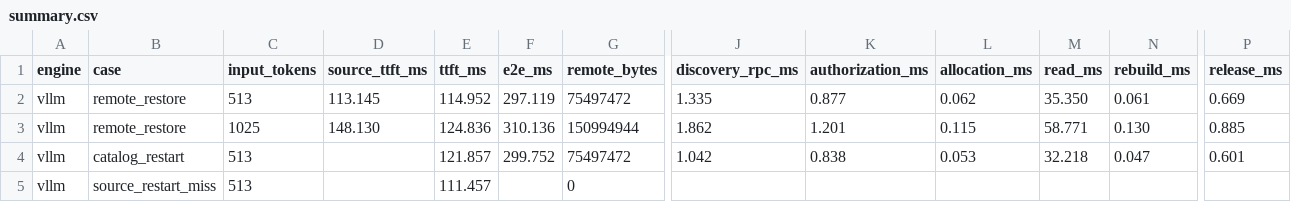
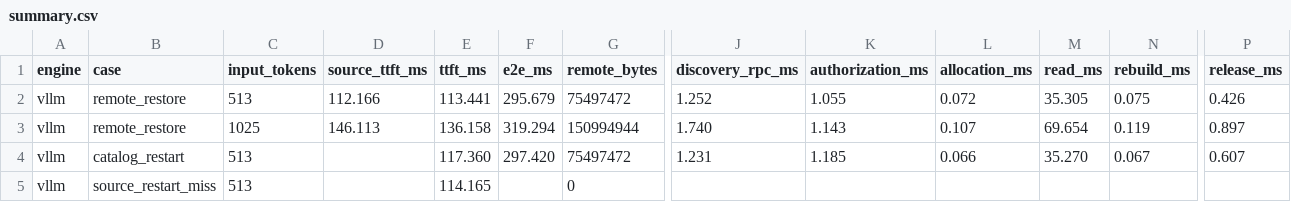
Before and after one commit to feichai0017/orbitkv, a CSV file: benches/results/20260923-shared-cache/summary.csv, drawn as a sheet; only a part is shown, gaps mark what is left out; the diff covers the shown part only; the diff names each change by its address in the sheet, - before the commit and + after, or states it on an @@ line.

Commit message:
docs: record shared-cache authorization qualification

```diff
--- a/benches/results/20260923-shared-cache/summary.csv
+++ b/benches/results/20260923-shared-cache/summary.csv
-D2 (source_ttft_ms): 113.145
+D2 (source_ttft_ms): 112.166
-E2 (ttft_ms): 114.952
+E2 (ttft_ms): 113.441
-F2 (e2e_ms): 297.119
+F2 (e2e_ms): 295.679
-J2 (discovery_rpc_ms): 1.335
+J2 (discovery_rpc_ms): 1.252
-K2 (authorization_ms): 0.877
+K2 (authorization_ms): 1.055
-L2 (allocation_ms): 0.062
+L2 (allocation_ms): 0.072
-M2 (read_ms): 35.350
+M2 (read_ms): 35.305
-N2 (rebuild_ms): 0.061
+N2 (rebuild_ms): 0.075
-P2 (release_ms): 0.669
+P2 (release_ms): 0.426
-D3 (source_ttft_ms): 148.130
+D3 (source_ttft_ms): 146.113
-E3 (ttft_ms): 124.836
+E3 (ttft_ms): 136.158
-F3 (e2e_ms): 310.136
+F3 (e2e_ms): 319.294
-J3 (discovery_rpc_ms): 1.862
+J3 (discovery_rpc_ms): 1.740
-K3 (authorization_ms): 1.201
+K3 (authorization_ms): 1.143
-L3 (allocation_ms): 0.115
+L3 (allocation_ms): 0.107
-M3 (read_ms): 58.771
+M3 (read_ms): 69.654
-N3 (rebuild_ms): 0.130
+N3 (rebuild_ms): 0.119
-P3 (release_ms): 0.885
+P3 (release_ms): 0.897
-E4 (ttft_ms): 121.857
+E4 (ttft_ms): 117.360
-F4 (e2e_ms): 299.752
+F4 (e2e_ms): 297.420
-J4 (discovery_rpc_ms): 1.042
+J4 (discovery_rpc_ms): 1.231
-K4 (authorization_ms): 0.838
+K4 (authorization_ms): 1.185
-L4 (allocation_ms): 0.053
+L4 (allocation_ms): 0.066
-M4 (read_ms): 32.218
+M4 (read_ms): 35.270
-N4 (rebuild_ms): 0.047
+N4 (rebuild_ms): 0.067
-P4 (release_ms): 0.601
+P4 (release_ms): 0.607
-E5 (ttft_ms): 111.457
+E5 (ttft_ms): 114.165
```
Also changed, not shown: 26 edited cells elsewhere in this file, 2 other files.
